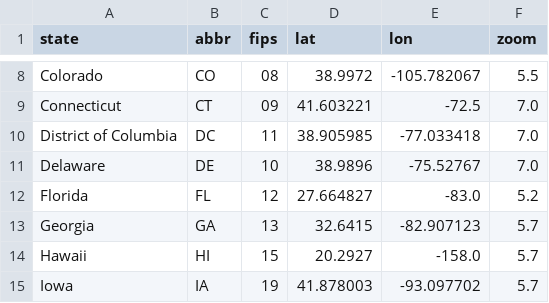
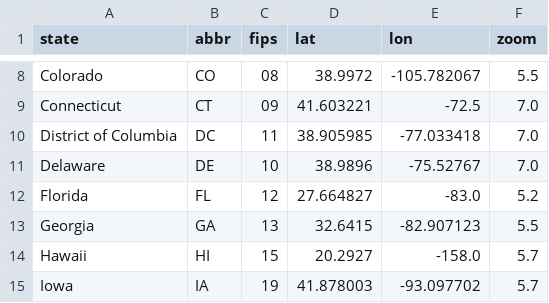
Before and after one commit to icanhazcodeplz/covid-data, a CSV file: data/states.csv, drawn as a sheet; only a part is shown, gaps mark what is left out; the diff covers the shown part only.

Commit message:
Reduce zoom on some states

```diff
--- a/data/states.csv
+++ b/data/states.csv
@@ -12,3 +12,3 @@ Delaware,DE,10,38.9896,-75.52767,7.0
 Florida,FL,12,27.664827,-83.0,5.2
-Georgia,GA,13,32.6415,-82.907123,5.7
+Georgia,GA,13,32.6415,-82.907123,5.5
 Hawaii,HI,15,20.2927,-158.0,5.7
```
Also changed, not shown: 10 edited cells elsewhere in this file.
